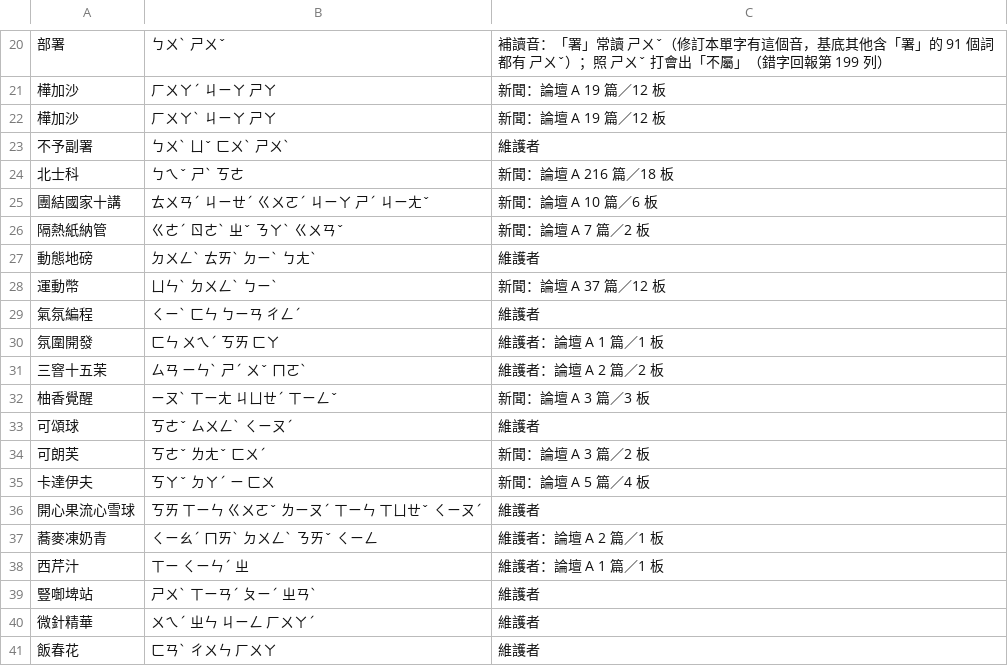
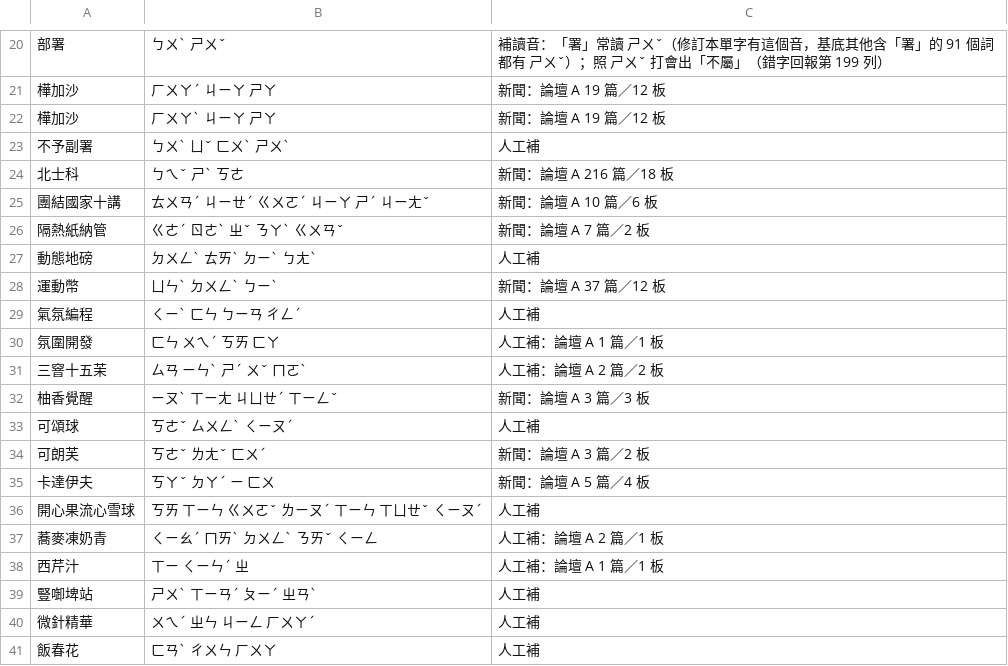
Before and after one commit to Nanako0129/shanjie, a TSV file: data/lexicon/overlay-manual.tsv, drawn as a sheet; only a part is shown, gaps mark what is left out.

```diff
--- a/data/lexicon/overlay-manual.tsv
+++ b/data/lexicon/overlay-manual.tsv
@@ -22,3 +22,3 @@
 樺加沙	ㄏㄨㄚˋ ㄐㄧㄚ ㄕㄚ	新聞：論壇 A 19 篇／12 板
-不予副署	ㄅㄨˋ ㄩˇ ㄈㄨˋ ㄕㄨˋ	維護者
+不予副署	ㄅㄨˋ ㄩˇ ㄈㄨˋ ㄕㄨˋ	人工補
 北士科	ㄅㄟˇ ㄕˋ ㄎㄜ	新聞：論壇 A 216 篇／18 板
@@ -26,16 +26,16 @@
 隔熱紙納管	ㄍㄜˊ ㄖㄜˋ ㄓˇ ㄋㄚˋ ㄍㄨㄢˇ	新聞：論壇 A 7 篇／2 板
-動態地磅	ㄉㄨㄥˋ ㄊㄞˋ ㄉㄧˋ ㄅㄤˋ	維護者
+動態地磅	ㄉㄨㄥˋ ㄊㄞˋ ㄉㄧˋ ㄅㄤˋ	人工補
 運動幣	ㄩㄣˋ ㄉㄨㄥˋ ㄅㄧˋ	新聞：論壇 A 37 篇／12 板
-氣氛編程	ㄑㄧˋ ㄈㄣ ㄅㄧㄢ ㄔㄥˊ	維護者
-氛圍開發	ㄈㄣ ㄨㄟˊ ㄎㄞ ㄈㄚ	維護者：論壇 A 1 篇／1 板
-三窨十五茉	ㄙㄢ ㄧㄣˋ ㄕˊ ㄨˇ ㄇㄛˋ	維護者：論壇 A 2 篇／2 板
+氣氛編程	ㄑㄧˋ ㄈㄣ ㄅㄧㄢ ㄔㄥˊ	人工補
+氛圍開發	ㄈㄣ ㄨㄟˊ ㄎㄞ ㄈㄚ	人工補：論壇 A 1 篇／1 板
+三窨十五茉	ㄙㄢ ㄧㄣˋ ㄕˊ ㄨˇ ㄇㄛˋ	人工補：論壇 A 2 篇／2 板
 柚香覺醒	ㄧㄡˋ ㄒㄧㄤ ㄐㄩㄝˊ ㄒㄧㄥˇ	新聞：論壇 A 3 篇／3 板
-可頌球	ㄎㄜˇ ㄙㄨㄥˋ ㄑㄧㄡˊ	維護者
+可頌球	ㄎㄜˇ ㄙㄨㄥˋ ㄑㄧㄡˊ	人工補
 可朗芙	ㄎㄜˇ ㄌㄤˇ ㄈㄨˊ	新聞：論壇 A 3 篇／2 板
 卡達伊夫	ㄎㄚˇ ㄉㄚˊ ㄧ ㄈㄨ	新聞：論壇 A 5 篇／4 板
-開心果流心雪球	ㄎㄞ ㄒㄧㄣ ㄍㄨㄛˇ ㄌㄧㄡˊ ㄒㄧㄣ ㄒㄩㄝˇ ㄑㄧㄡˊ	維護者
-蕎麥凍奶青	ㄑㄧㄠˊ ㄇㄞˋ ㄉㄨㄥˋ ㄋㄞˇ ㄑㄧㄥ	維護者：論壇 A 2 篇／1 板
-西芹汁	ㄒㄧ ㄑㄧㄣˊ ㄓ	維護者：論壇 A 1 篇／1 板
-豎啣埤站	ㄕㄨˋ ㄒㄧㄢˊ ㄆㄧˊ ㄓㄢˋ	維護者
-微針精華	ㄨㄟˊ ㄓㄣ ㄐㄧㄥ ㄏㄨㄚˊ	維護者
-飯春花	ㄈㄢˋ ㄔㄨㄣ ㄏㄨㄚ	維護者
+開心果流心雪球	ㄎㄞ ㄒㄧㄣ ㄍㄨㄛˇ ㄌㄧㄡˊ ㄒㄧㄣ ㄒㄩㄝˇ ㄑㄧㄡˊ	人工補
+蕎麥凍奶青	ㄑㄧㄠˊ ㄇㄞˋ ㄉㄨㄥˋ ㄋㄞˇ ㄑㄧㄥ	人工補：論壇 A 2 篇／1 板
+西芹汁	ㄒㄧ ㄑㄧㄣˊ ㄓ	人工補：論壇 A 1 篇／1 板
+豎啣埤站	ㄕㄨˋ ㄒㄧㄢˊ ㄆㄧˊ ㄓㄢˋ	人工補
+微針精華	ㄨㄟˊ ㄓㄣ ㄐㄧㄥ ㄏㄨㄚˊ	人工補
+飯春花	ㄈㄢˋ ㄔㄨㄣ ㄏㄨㄚ	人工補
```
Also changed, not shown: data/lexicon/names-creators.tsv, data/lexicon/names-sources.tsv, 5 other files.
